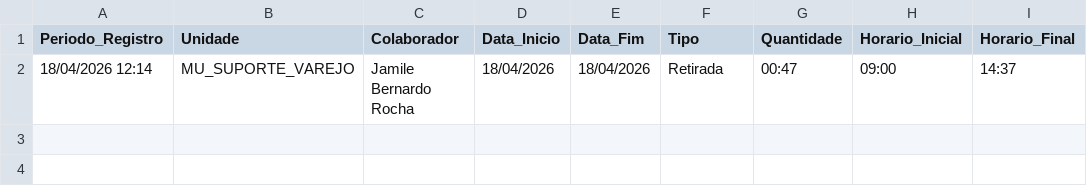
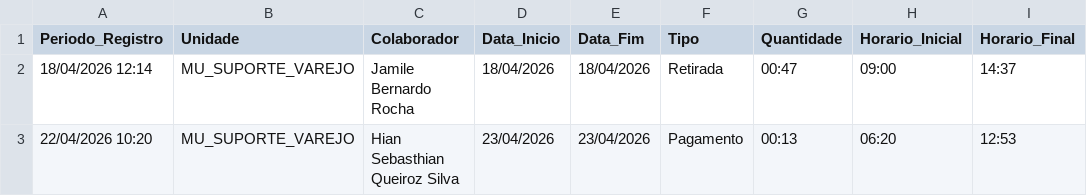
Before and after one commit to krepss/brisanet-dashboard, a CSV file: escalas_banco_horas.csv, drawn as a sheet.

```diff
--- a/escalas_banco_horas.csv
+++ b/escalas_banco_horas.csv
@@ -2 +2,2 @@ Periodo_Registro,Unidade,Colaborador,Data_Inicio,Data_Fim,Tipo,Quantidade,Horari
 18/04/2026 12:14,MU_SUPORTE_VAREJO,Jamile Bernardo Rocha,18/04/2026,18/04/2026,Retirada,00:47,09:00,14:37
+22/04/2026 10:20,MU_SUPORTE_VAREJO,Hian Sebasthian Queiroz Silva,23/04/2026,23/04/2026,Pagamento,00:13,06:20,12:53
```
